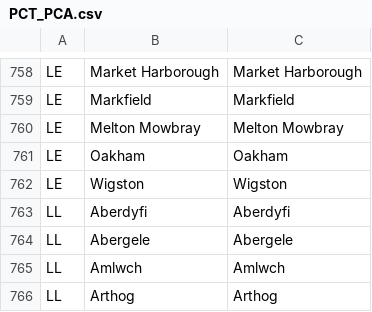
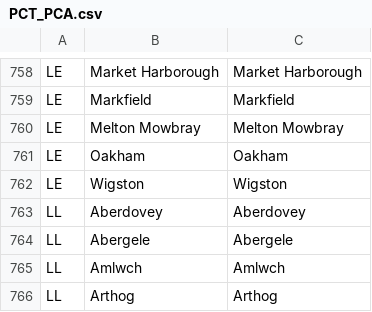
Before and after one commit to lvalnegri/RpostcodesUK, a CSV file: data-raw/wiki/PCT_PCA.csv, drawn as a sheet; only a part is shown, gaps mark what is left out.

```diff
--- a/data-raw/wiki/PCT_PCA.csv
+++ b/data-raw/wiki/PCT_PCA.csv
@@ -762,3 +762,3 @@ LE,Oakham,Oakham
 LE,Wigston,Wigston
-LL,Aberdyfi,Aberdyfi
+LL,Aberdovey,Aberdovey
 LL,Abergele,Abergele
```
Also changed, not shown: data-raw/csv/pcd_non_geo.csv, 6 other files.
